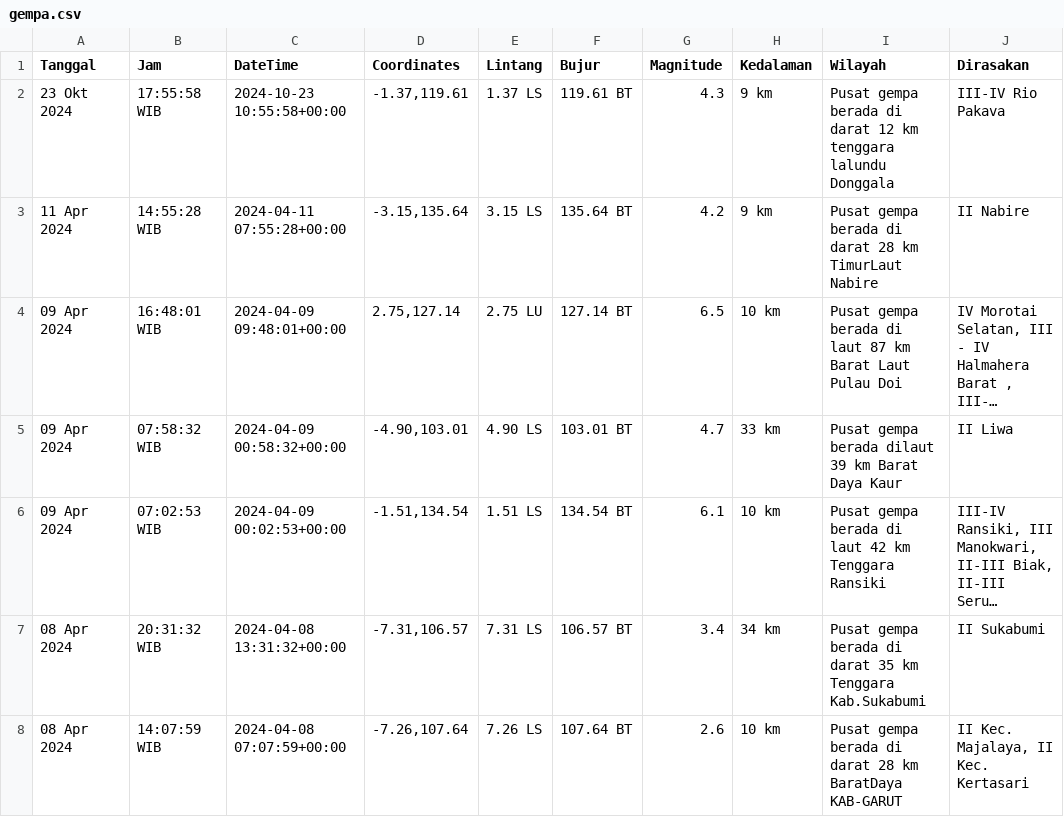
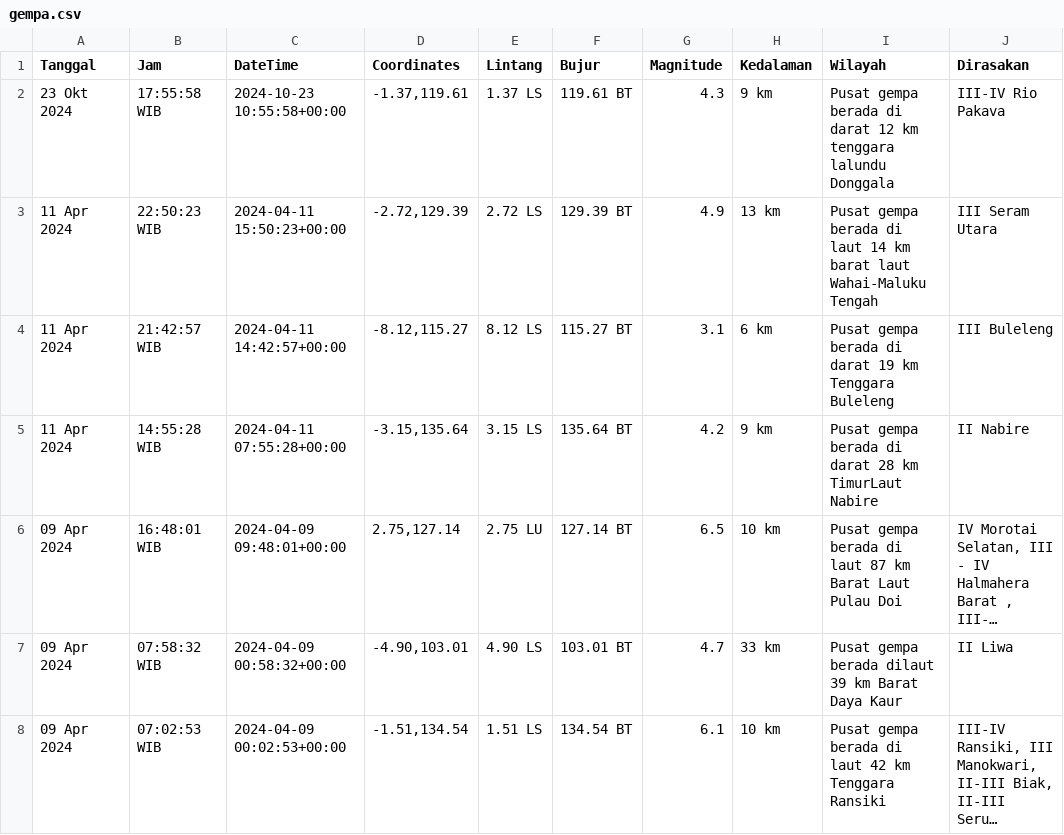
Before and after one commit to mzakiyuddin/dataset-gempa-indonesia, a CSV file: gempa.csv, drawn as a sheet; only a part is shown; the shorter side is filled out with more unchanged rows; long unchanged cells end in …; the diff names each change by its address in the sheet, - before the commit and + after, or states it on an @@ line.

Commit message:
Update Fri Apr 12 00:51:25 UTC 2024

```diff
--- a/gempa.csv
+++ b/gempa.csv
+row 3: 11 Apr 2024 | 22:50:23 WIB | 2024-04-11 15:50:23+00:00 | -2.72,129.39 | 2.72 LS | 129.39 BT | 4.9 | 13 km | Pusat gempa berada di laut 14 km barat laut Wahai-Maluku Tengah | III Seram Utara
+row 4: 11 Apr 2024 | 21:42:57 WIB | 2024-04-11 14:42:57+00:00 | -8.12,115.27 | 8.12 LS | 115.27 BT | 3.1 | 6 km | Pusat gempa berada di darat 19 km Tenggara Buleleng | III Buleleng
```
